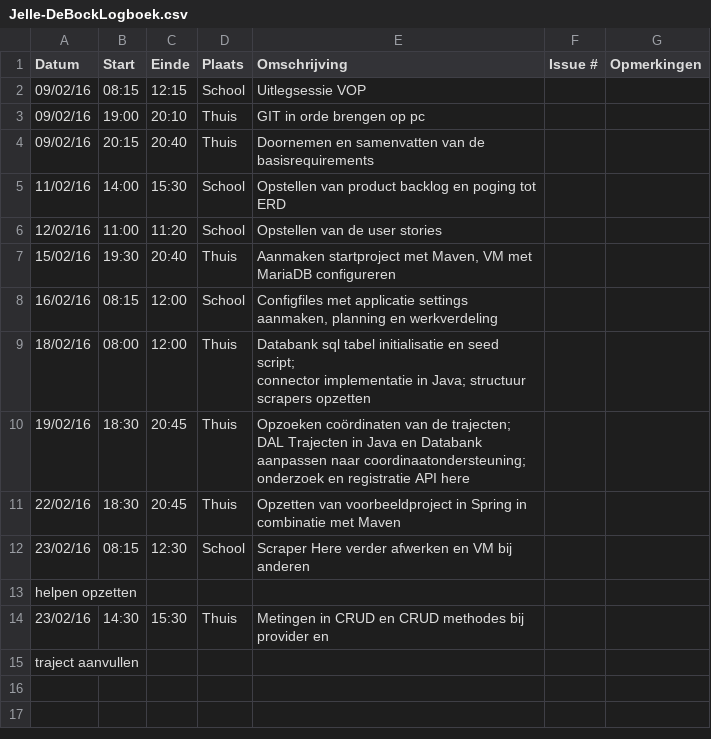
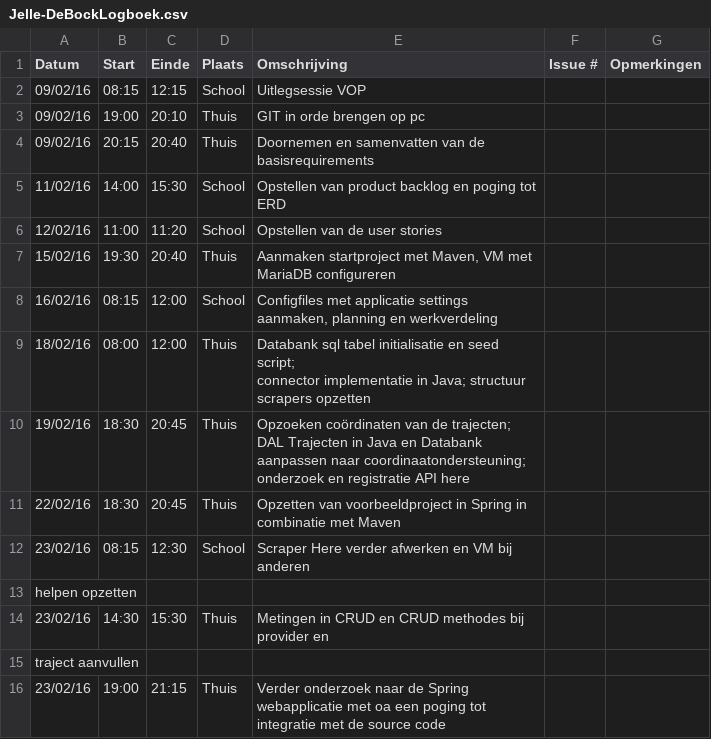
Before and after one commit to ghentlivinglab/Traffic-Travel-Time-Analyzer-3, a CSV file: Jelle-DeBockLogboek.csv, drawn as a sheet; the diff names each change by its address in the sheet, - before the commit and + after, or states it on an @@ line.

Commit message:
logboek aangevuld

```diff
--- a/Jelle-DeBockLogboek.csv
+++ b/Jelle-DeBockLogboek.csv
+row 16: 23/02/16 | 19:00 | 21:15 | Thuis | Verder onderzoek naar de Spring webapplicatie met oa een poging tot integratie met de source code
```
Also changed, not shown: 1 other file.
